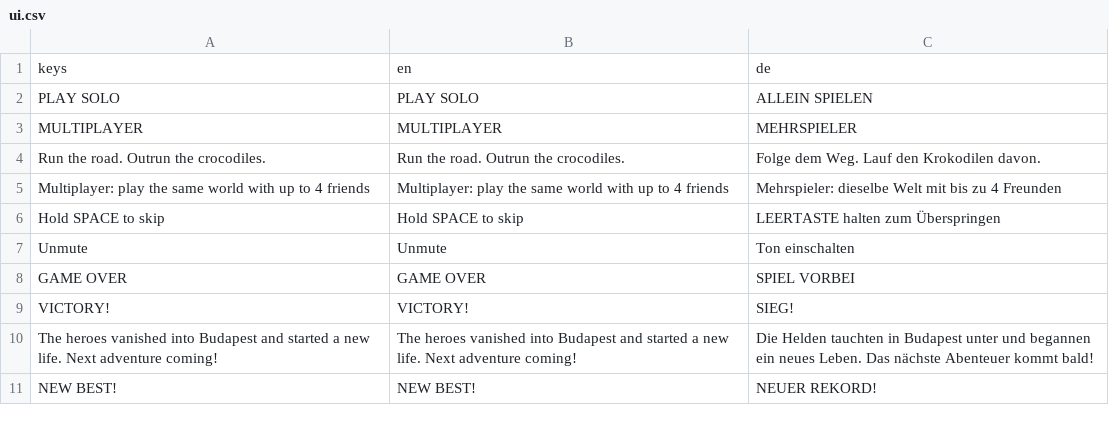
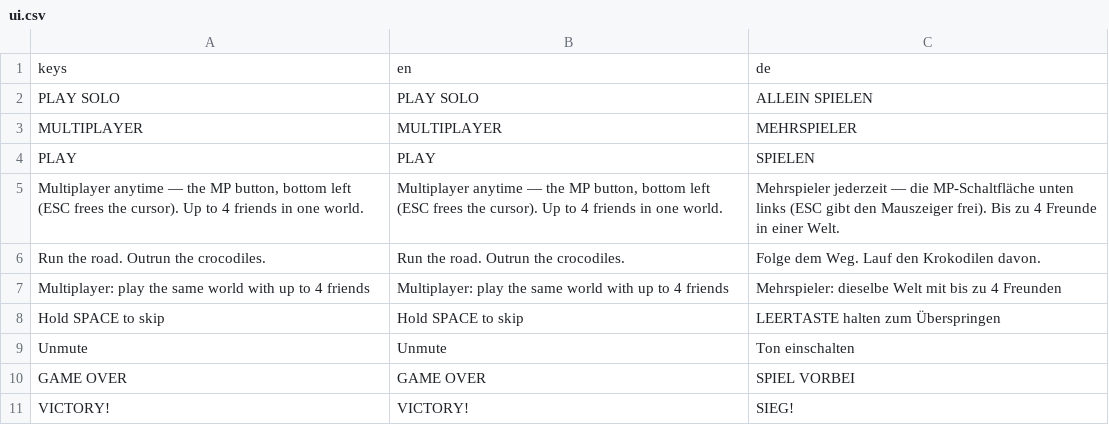
Before and after one commit to korjavin/godot-test1, a CSV file: assets/translations/ui.csv, drawn as a sheet; only a part is shown; the shorter side is filled out with more unchanged rows.

Commit message:
feat(ui): one press starts the game — drop the SOLO / MULTIPLAYER fork (6pa)
Owner ruling: "we shouldn't have solo/multiplayer select on start I believe as
all our games are multiplayer, as they can be converted in multiplayer at any
time with menu MP". The fork was a false choice — a solo run is a room with one
member and the MP panel converts one into the other mid-run — so the card now
carries ONE button, PLAY.

The card exists because of a reported bug ("opened the URL, game just starts, no
idea multiplayer exists"), and removing the button must not restore it. The
replacement is a SENTENCE, not a second button: the hint under PLAY names the MP
control, the corner it is parked in and the ESC that frees the cursor to click
it — mp_ui's header records that the button is the only way in and has no
keyboard shortcut. Every cold start reads it, which is strictly more than the old
MULTIPLAYER button managed: that one was reachable only before the run started.

The press is unchanged, so the AUDIO UNLOCK is unchanged: _dismiss() still calls
sound_manager.unlock_audio() on the one gesture, and start_overlay is still a
PauseHub holder with its take/release pair intact.

_dismiss(capture_mouse) loses its parameter with the MP path (nothing passes
false any more), and intro_selfcheck's check 3 — "MULTIPLAYER never plays the
film" — becomes "_dismiss() never STARTS a film", which is the invariant that
button was standing in for: every other exit from the overlay ends in _dismiss(),
so a film started there would restart itself the moment it ended. New check 9
reads the real card: no button offers a mode choice, and some text on it names
the MP entry point.

Mutation-tested: film hook moved into _dismiss() -> red; PLAY not dismissing ->
red; hint text stripped of multiplayer/MP -> red (both clauses); a MULTIPLAYER
button re-added -> red; ui.csv PLAY row removed -> locale red; an over-wide
German PLAY -> locale red.

```diff
--- a/assets/translations/ui.csv
+++ b/assets/translations/ui.csv
@@ -3,2 +3,4 @@ keys,en,de
 "MULTIPLAYER","MULTIPLAYER","MEHRSPIELER"
+"PLAY","PLAY","SPIELEN"
+"Multiplayer anytime — the MP button, bottom left (ESC frees the cursor). Up to 4 friends in one world.","Multiplayer anytime — the MP button, bottom left (ESC frees the cursor). Up to 4 friends in one world.","Mehrspieler jederzeit — die MP-Schaltfläche unten links (ESC gibt den Mauszeiger frei). Bis zu 4 Freunde in einer Welt."
 "Run the road. Outrun the crocodiles.","Run the road. Outrun the crocodiles.","Folge dem Weg. Lauf den Krokodilen davon."
```
Also changed, not shown: 6 other files.
